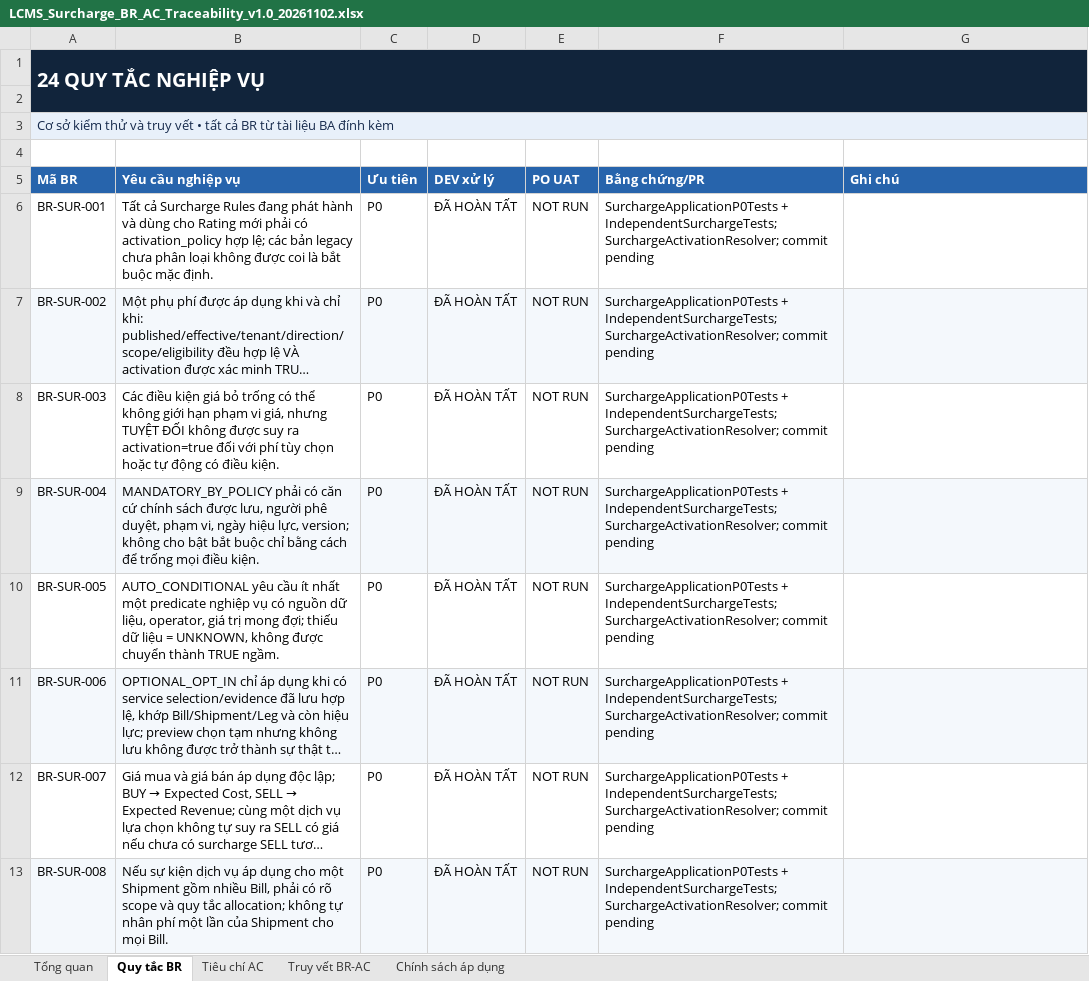
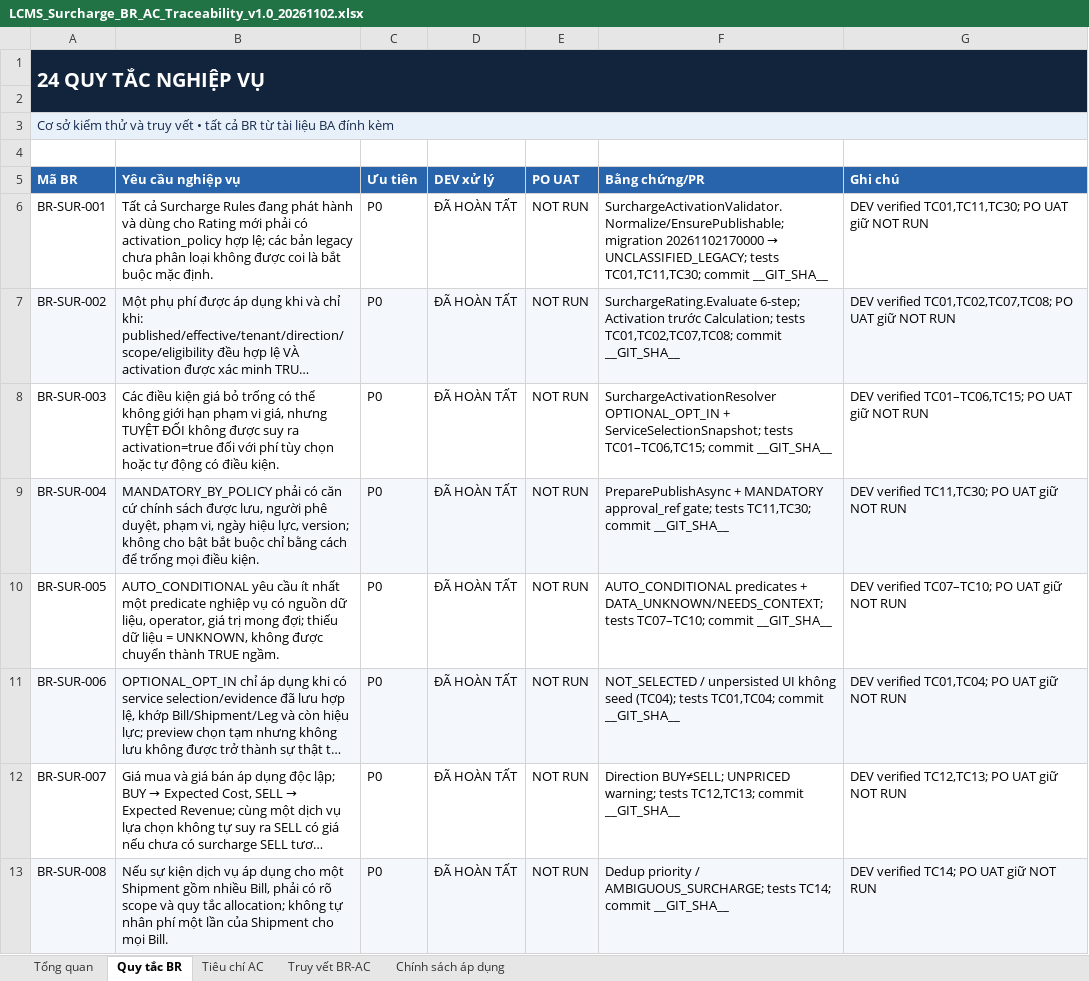
Before and after one commit to thanhquyen129/CMS, an Excel workbook: docs/po/02112026-LCMS_Surcharge_Application_P0_DEV_Handover_v1.0_20261102/LCMS_Surcharge_BR_AC_Traceability_v1.0_20261102.xlsx, sheet Quy tắc BR, drawn as a sheet; only a part is shown; long unchanged cells end in …; values as stored, in another font and other column widths than the file's, no borders; table styles not drawn; the diff covers the shown part only; the diff names each change by its address in the sheet, - before the commit and + after, or states it on an @@ line.

```diff
--- a/docs/po/02112026-LCMS_Surcharge_Application_P0_DEV_Handover_v1.0_20261102/LCMS_Surcharge_BR_AC_Traceability_v1.0_20261102.xlsx (sheet Quy tắc BR)
+++ b/docs/po/02112026-LCMS_Surcharge_Application_P0_DEV_Handover_v1.0_20261102/LCMS_Surcharge_BR_AC_Traceability_v1.0_20261102.xlsx (sheet Quy tắc BR)
@@ F6 (Bằng chứng/PR): SurchargeApplicationP0Tests + IndependentSurchargeTests; SurchargeActivationResolver; commit pending → SurchargeActivationValidator.Normalize/EnsurePublishable; migration 20261102170000 → UNCLASSIFIED_LEGACY; tests TC01,TC11,TC30; commit __GIT_SHA__ @@
-G6 (Ghi chú): (empty)
+G6 (Ghi chú): DEV verified TC01,TC11,TC30; PO UAT giữ NOT RUN
-F7 (Bằng chứng/PR): SurchargeApplicationP0Tests + IndependentSurchargeTests; SurchargeActivationResolver; commit pending
+F7 (Bằng chứng/PR): SurchargeRating.Evaluate 6-step; Activation trước Calculation; tests TC01,TC02,TC07,TC08; commit __GIT_SHA__
-G7 (Ghi chú): (empty)
+G7 (Ghi chú): DEV verified TC01,TC02,TC07,TC08; PO UAT giữ NOT RUN
-F8 (Bằng chứng/PR): SurchargeApplicationP0Tests + IndependentSurchargeTests; SurchargeActivationResolver; commit pending
+F8 (Bằng chứng/PR): SurchargeActivationResolver OPTIONAL_OPT_IN + ServiceSelectionSnapshot; tests TC01–TC06,TC15; commit __GIT_SHA__
-G8 (Ghi chú): (empty)
+G8 (Ghi chú): DEV verified TC01–TC06,TC15; PO UAT giữ NOT RUN
-F9 (Bằng chứng/PR): SurchargeApplicationP0Tests + IndependentSurchargeTests; SurchargeActivationResolver; commit pending
+F9 (Bằng chứng/PR): PreparePublishAsync + MANDATORY approval_ref gate; tests TC11,TC30; commit __GIT_SHA__
-G9 (Ghi chú): (empty)
+G9 (Ghi chú): DEV verified TC11,TC30; PO UAT giữ NOT RUN
-F10 (Bằng chứng/PR): SurchargeApplicationP0Tests + IndependentSurchargeTests; SurchargeActivationResolver; commit pending
+F10 (Bằng chứng/PR): AUTO_CONDITIONAL predicates + DATA_UNKNOWN/NEEDS_CONTEXT; tests TC07–TC10; commit __GIT_SHA__
-G10 (Ghi chú): (empty)
+G10 (Ghi chú): DEV verified TC07–TC10; PO UAT giữ NOT RUN
-F11 (Bằng chứng/PR): SurchargeApplicationP0Tests + IndependentSurchargeTests; SurchargeActivationResolver; commit pending
+F11 (Bằng chứng/PR): NOT_SELECTED / unpersisted UI không seed (TC04); tests TC01,TC04; commit __GIT_SHA__
-G11 (Ghi chú): (empty)
+G11 (Ghi chú): DEV verified TC01,TC04; PO UAT giữ NOT RUN
-F12 (Bằng chứng/PR): SurchargeApplicationP0Tests + IndependentSurchargeTests; SurchargeActivationResolver; commit pending
+F12 (Bằng chứng/PR): Direction BUY≠SELL; UNPRICED warning; tests TC12,TC13; commit __GIT_SHA__
-G12 (Ghi chú): (empty)
+G12 (Ghi chú): DEV verified TC12,TC13; PO UAT giữ NOT RUN
-F13 (Bằng chứng/PR): SurchargeApplicationP0Tests + IndependentSurchargeTests; SurchargeActivationResolver; commit pending
+F13 (Bằng chứng/PR): Dedup priority / AMBIGUOUS_SURCHARGE; tests TC14; commit __GIT_SHA__
-G13 (Ghi chú): (empty)
+G13 (Ghi chú): DEV verified TC14; PO UAT giữ NOT RUN
```
Also changed, not shown: 32 edited cells elsewhere in this sheet, sheet Truy vết BR-AC, sheet Tiêu chí AC, sheet Tổng quan, docs/po/02112026-LCMS_Surcharge_Application_P0_DEV_Handover_v1.0_20261102/LCMS_Surcharge_Migration_Impact_v1.0_20261102.xlsx, docs/po/02112026-LCMS_Surcharge_Application_P0_DEV_Handover_v1.0_20261102/LCMS_Surcharge_UAT_Matrix_v1.0_20261102.xlsx, 37 other files.
